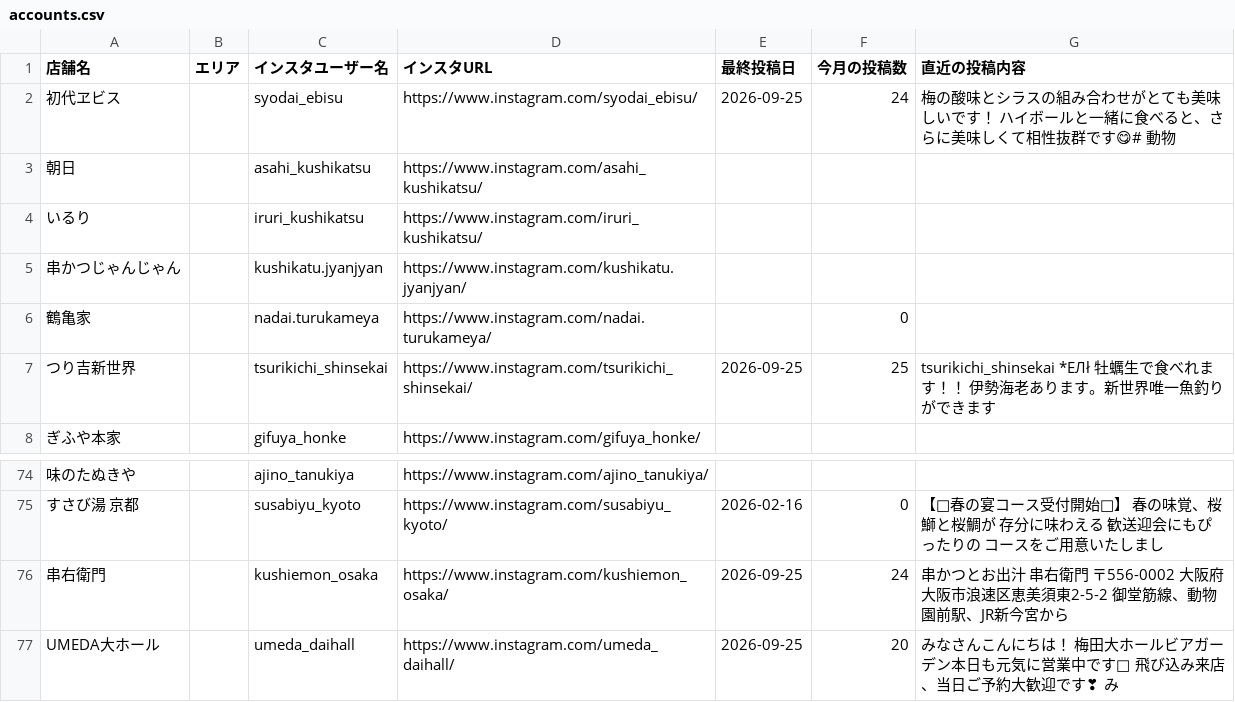
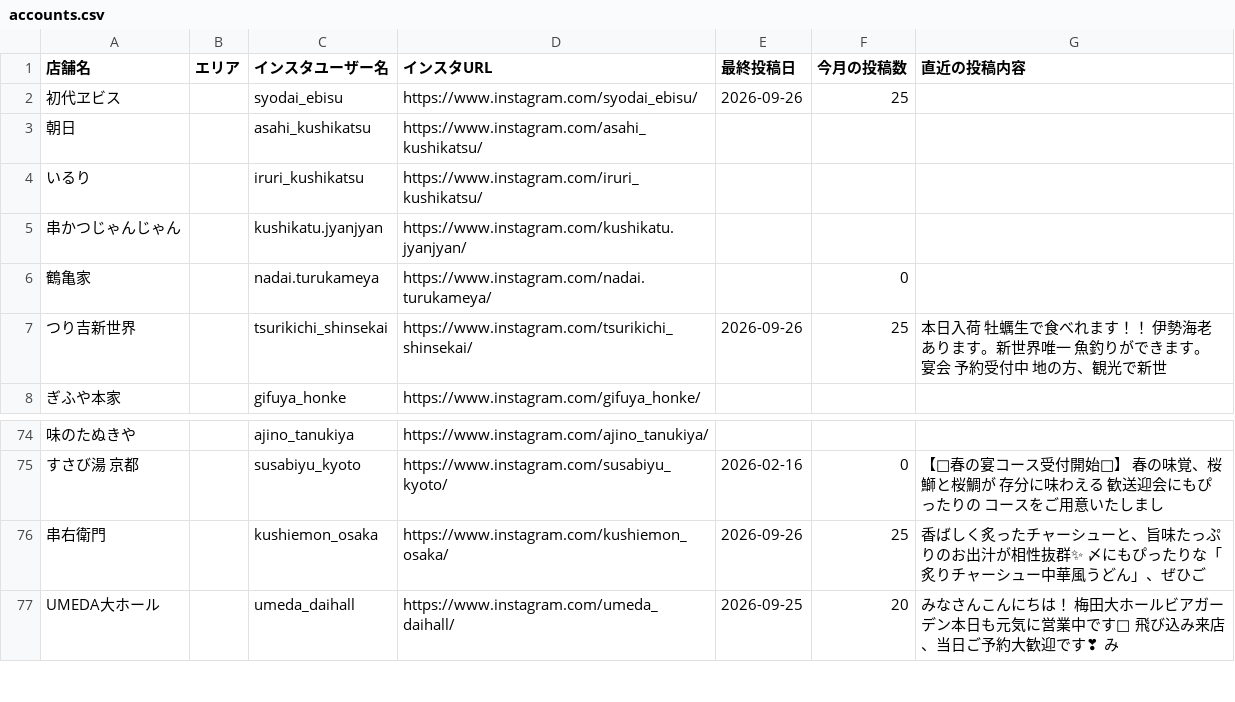
Before and after one commit to hassinxkato-hash/insta-dashboard, a CSV file: accounts.csv, drawn as a sheet; only a part is shown, gaps mark what is left out; the diff covers the shown part only; the diff names each change by its address in the sheet, - before the commit and + after, or states it on an @@ line.

```diff
--- a/accounts.csv
+++ b/accounts.csv
-E2 (最終投稿日): 2026-09-25
+E2 (最終投稿日): 2026-09-26
-F2 (今月の投稿数): 24
+F2 (今月の投稿数): 25
-G2 (直近の投稿内容): 梅の酸味とシラスの組み合わせがとても美味しいです！ ハイボールと一緒に食べると、さらに美味しくて相性抜群です😋# 動物
+G2 (直近の投稿内容): (empty)
-E7 (最終投稿日): 2026-09-25
+E7 (最終投稿日): 2026-09-26
-G7 (直近の投稿内容): tsurikichi_shinsekai *EЛł 牡蠣生で食べれます！！ 伊勢海老あります。新世界唯一魚釣りができます
+G7 (直近の投稿内容): 本日入荷 牡蠣生で食べれます！！ 伊勢海老あります。新世界唯一 魚釣りができます。 宴会 予約受付中 地の方、観光で新世
-E76 (最終投稿日): 2026-09-25
+E76 (最終投稿日): 2026-09-26
-F76 (今月の投稿数): 24
+F76 (今月の投稿数): 25
-G76 (直近の投稿内容): 串かつとお出汁 串右衛門 〒556-0002 大阪府大阪市浪速区恵美須東2-5-2 御堂筋線、動物園前駅、JR新今宮から
+G76 (直近の投稿内容): 香ばしく炙ったチャーシューと、旨味たっぷりのお出汁が相性抜群✨ 〆にもぴったりな「炙りチャーシュー中華風うどん」、ぜひご
```
Also changed, not shown: 79 edited cells elsewhere in this file, 1 other file.
